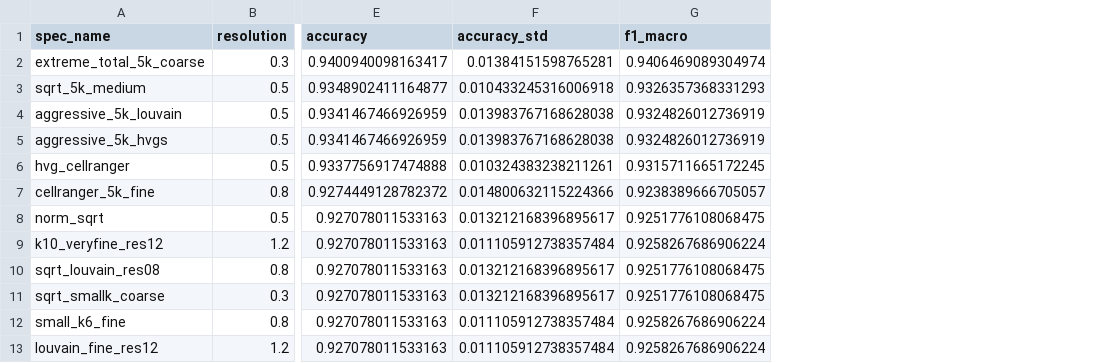
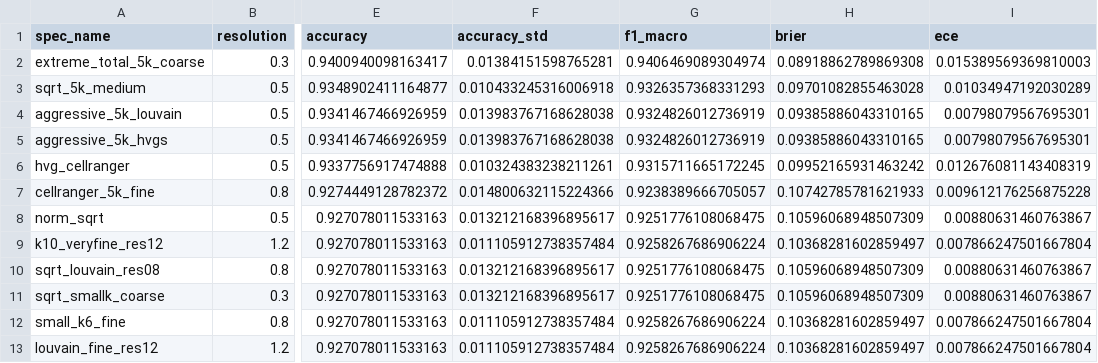
Before and after one commit to ImSpxrsh/visium-pipeline-sensitivity, a CSV file: results/aggregate/downstream_classification.csv, drawn as a sheet; only a part is shown, gaps mark what is left out; the diff names each change by its address in the sheet, - before the commit and + after, or states it on an @@ line.

Commit message:
add downstream calibration (Brier/ECE) swing across the multiverse
- report cross-validated Brier score and expected calibration error per spec;
  Brier nearly doubles (0.089->0.159) across pipelines while accuracy moves 5pp,
  so pipeline choice affects calibration more sharply than accuracy
- figure panel B now shows the ECE swing; paper + macros updated; test added

```diff
--- a/results/aggregate/downstream_classification.csv
+++ b/results/aggregate/downstream_classification.csv
+column H (brier), rows 2-13: 0.08918862789869308 | 0.09701082855463028 | 0.09385886043310165 | 0.09385886043310165 | 0.09952165931463242 | 0.10742785781621933 | 0.10596068948507309 | 0.10368281602859497 | 0.10596068948507309 | 0.10596068948507309 | 0.10368281602859497 | 0.10368281602859497
+column I (ece), rows 2-13: 0.015389569369810003 | 0.01034947192030289 | 0.00798079567695301 | 0.00798079567695301 | 0.012676081143408319 | 0.009612176256875228 | 0.00880631460763867 | 0.007866247501667804 | 0.00880631460763867 | 0.00880631460763867 | 0.007866247501667804 | 0.007866247501667804
```
Also changed, not shown: 7 other files.
